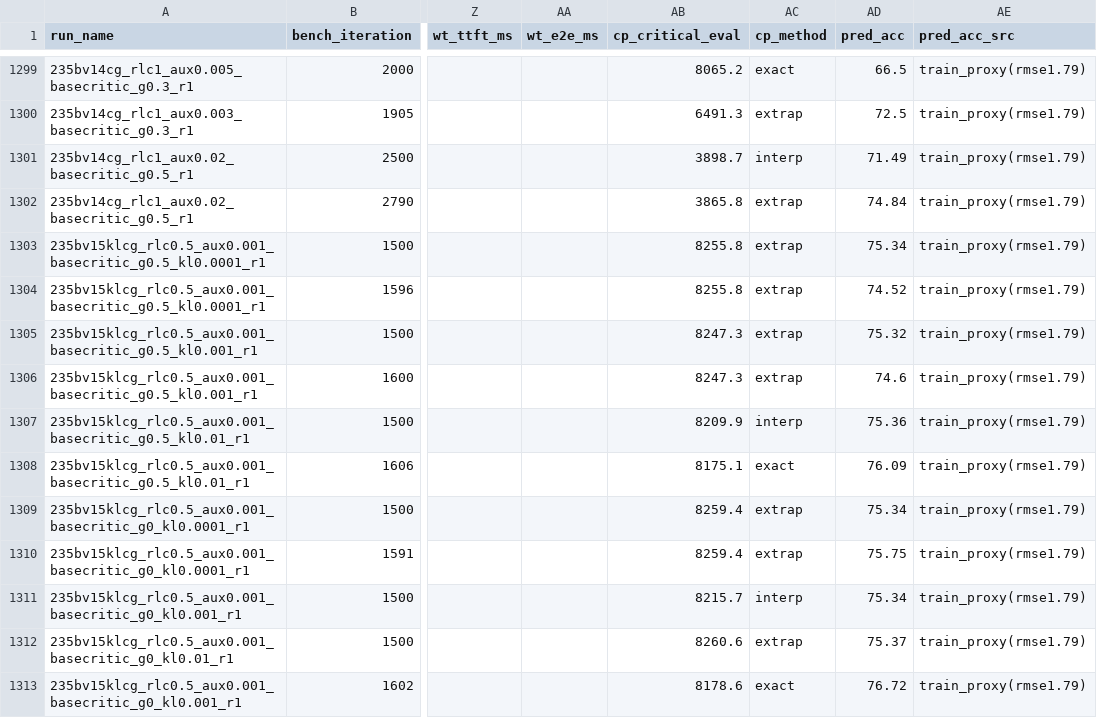
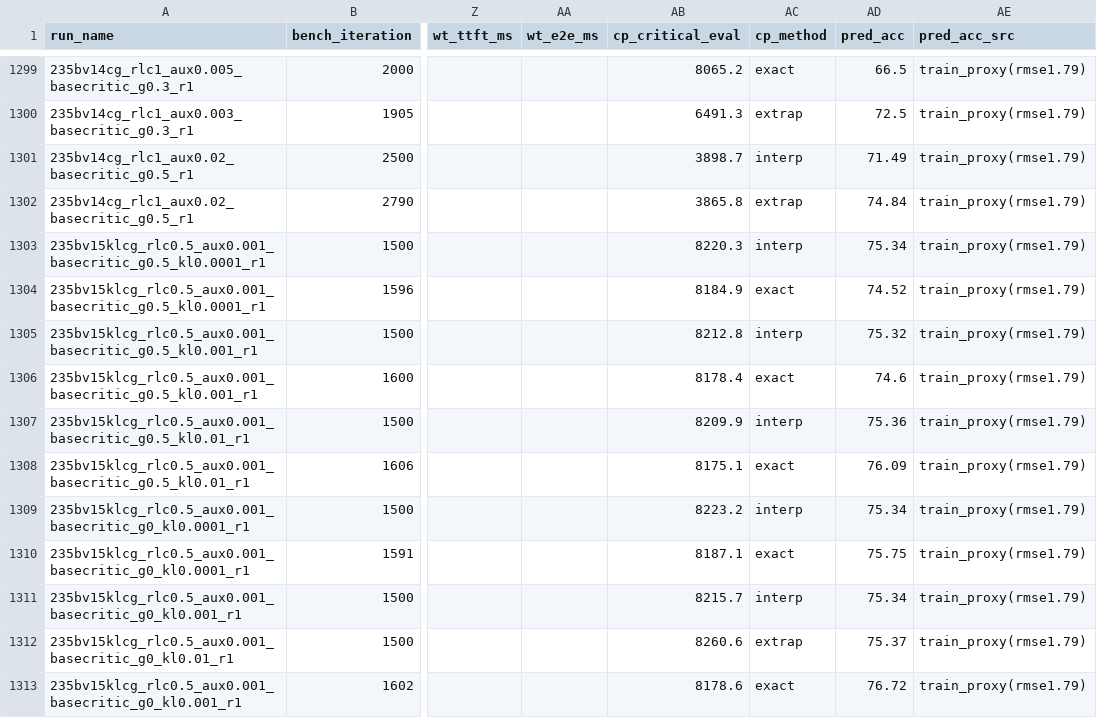
Before and after one commit to jondebug/Pai-Megatron-Patch, a CSV file: examples/qwen3/benchmarks/benchmark_results.csv, drawn as a sheet; only a part is shown, gaps mark what is left out; the diff names each change by its address in the sheet, - before the commit and + after, or states it on an @@ line.

Commit message:
auto: refresh benchmark_results.csv 2026-07-06T13:34:52Z

```diff
--- a/examples/qwen3/benchmarks/benchmark_results.csv
+++ b/examples/qwen3/benchmarks/benchmark_results.csv
-AB1303 (cp_critical_eval): 8255.8
+AB1303 (cp_critical_eval): 8220.3
-AC1303 (cp_method): extrap
+AC1303 (cp_method): interp
-AB1304 (cp_critical_eval): 8255.8
+AB1304 (cp_critical_eval): 8184.9
-AC1304 (cp_method): extrap
+AC1304 (cp_method): exact
-AB1305 (cp_critical_eval): 8247.3
+AB1305 (cp_critical_eval): 8212.8
-AC1305 (cp_method): extrap
+AC1305 (cp_method): interp
-AB1306 (cp_critical_eval): 8247.3
+AB1306 (cp_critical_eval): 8178.4
-AC1306 (cp_method): extrap
+AC1306 (cp_method): exact
-AB1309 (cp_critical_eval): 8259.4
+AB1309 (cp_critical_eval): 8223.2
-AC1309 (cp_method): extrap
+AC1309 (cp_method): interp
-AB1310 (cp_critical_eval): 8259.4
+AB1310 (cp_critical_eval): 8187.1
-AC1310 (cp_method): extrap
+AC1310 (cp_method): exact
```
